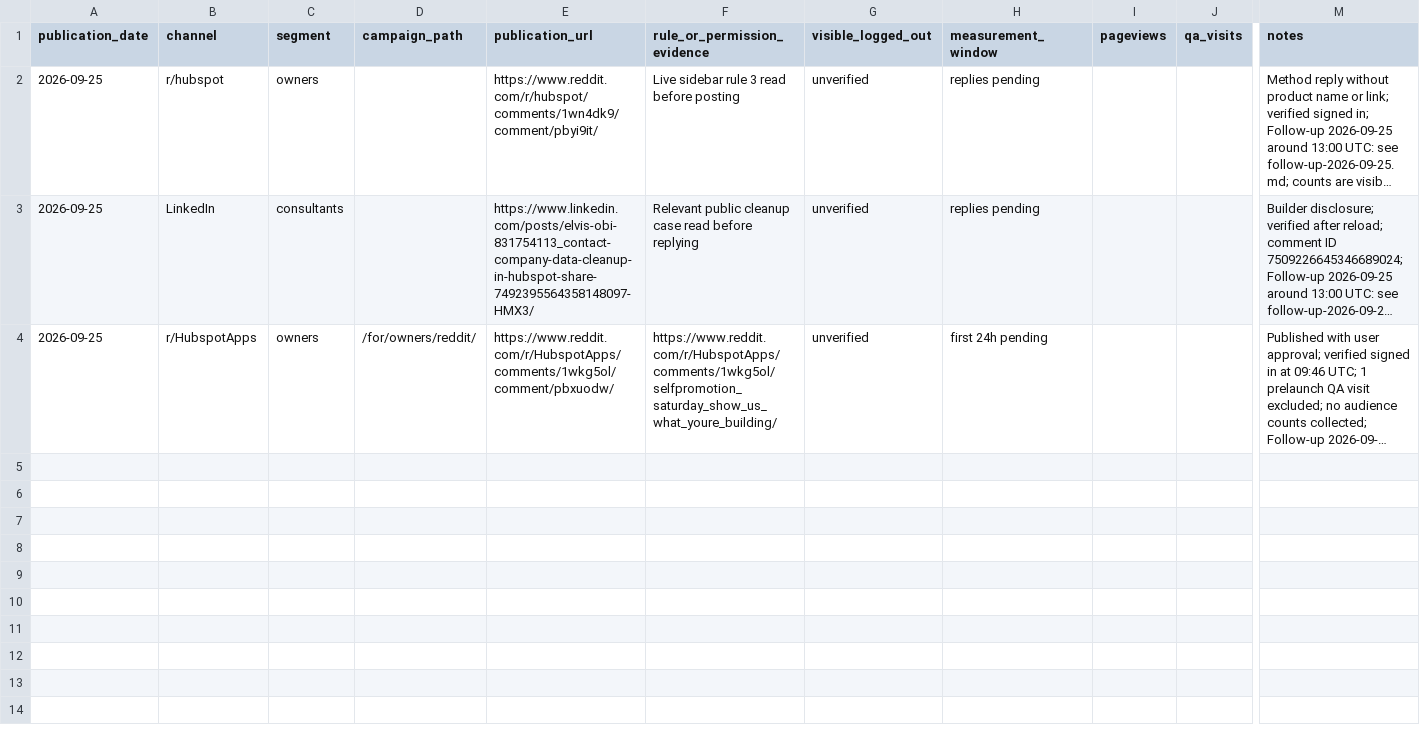
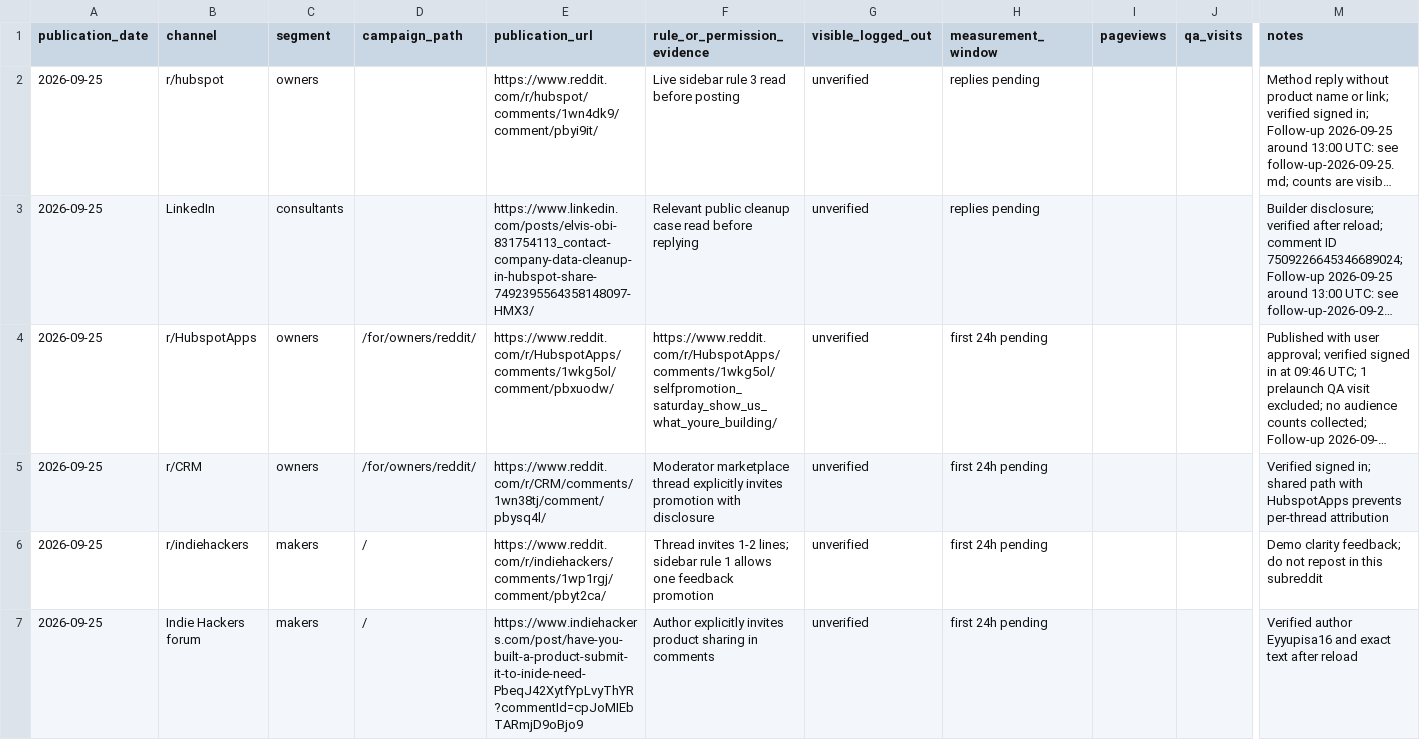
Before and after one commit to Eyyupisakarakasli/dedupesafe, a CSV file: docs/marketing-2026-09-23/campaigns.csv, drawn as a sheet; only a part is shown, gaps mark what is left out; long unchanged cells end in …; rows hold the shown columns only; the diff names each change by its address in the sheet, - before the commit and + after, or states it on an @@ line.

Commit message:
docs(outreach): record three new Reddit and forum publications

```diff
--- a/docs/marketing-2026-09-23/campaigns.csv
+++ b/docs/marketing-2026-09-23/campaigns.csv
+row 5: 2026-09-25 | r/CRM | owners | /for/owners/reddit/ | https://www.reddit.com/r/CRM/comments/1wn38tj/comment/pbysq4l/ | Moderator marketplace thread explicitly invites promotion with disclosure | unverified | first 24h pending |  |  | Verified signed in; shared path with HubspotApps prevents per-thread attribution
+row 6: 2026-09-25 | r/indiehackers | makers | / | https://www.reddit.com/r/indiehackers/comments/1wp1rgj/comment/pbyt2ca/ | Thread invites 1-2 lines; sidebar rule 1 allows one feedback promotion | unverified | first 24h pending |  |  | Demo clarity feedback; do not repost in this subreddit
+row 7: 2026-09-25 | Indie Hackers forum | makers | / | https://www.indiehackers.com/post/have-you-built-a-product-submit-it-to-inide-need-PbeqJ42XytfYpLvyThYR?commentId=cpJoMIEbTARmjD9oBjo9 | Author explicitly invites product sharing in comments | unverified | first 24h pending |  |  | Verified author Eyyupisa16 and exact text after reload
```
Also changed, not shown: 1 other file.
